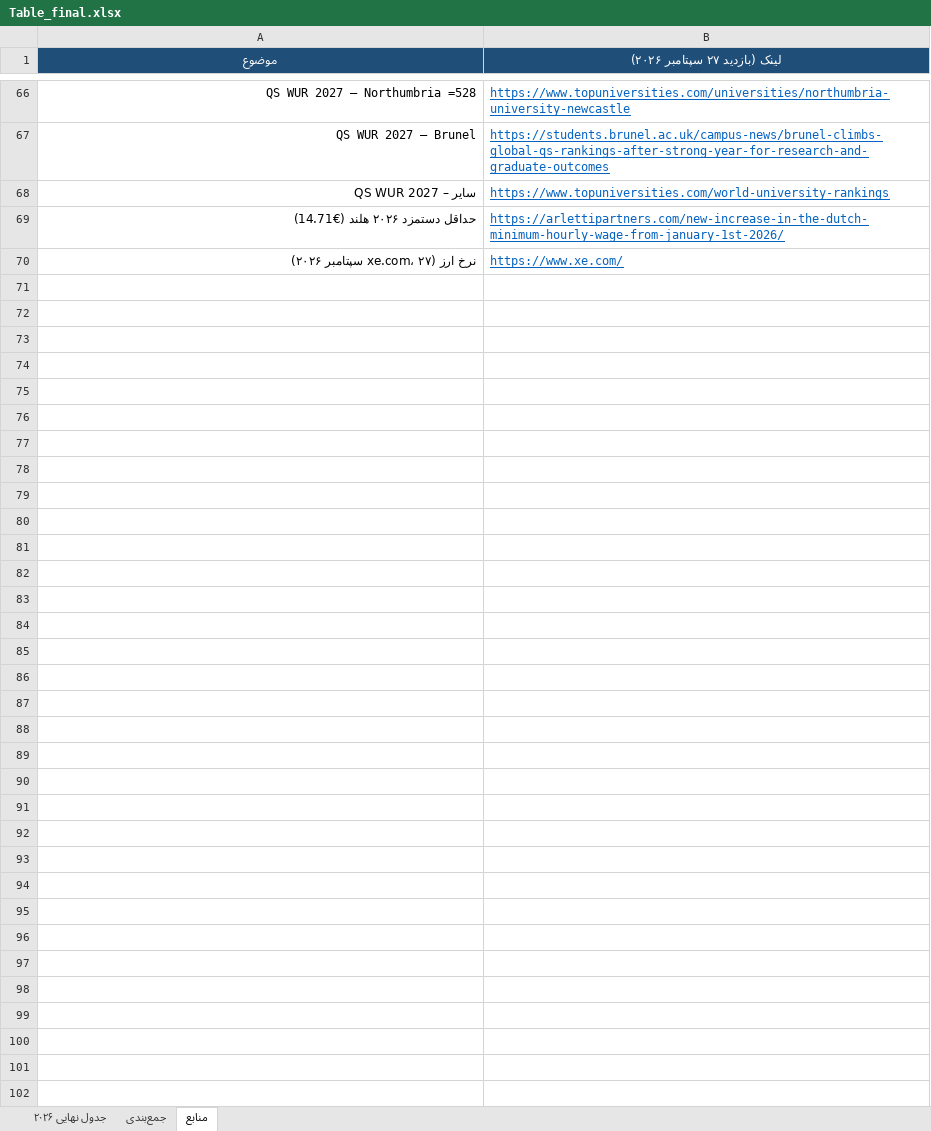
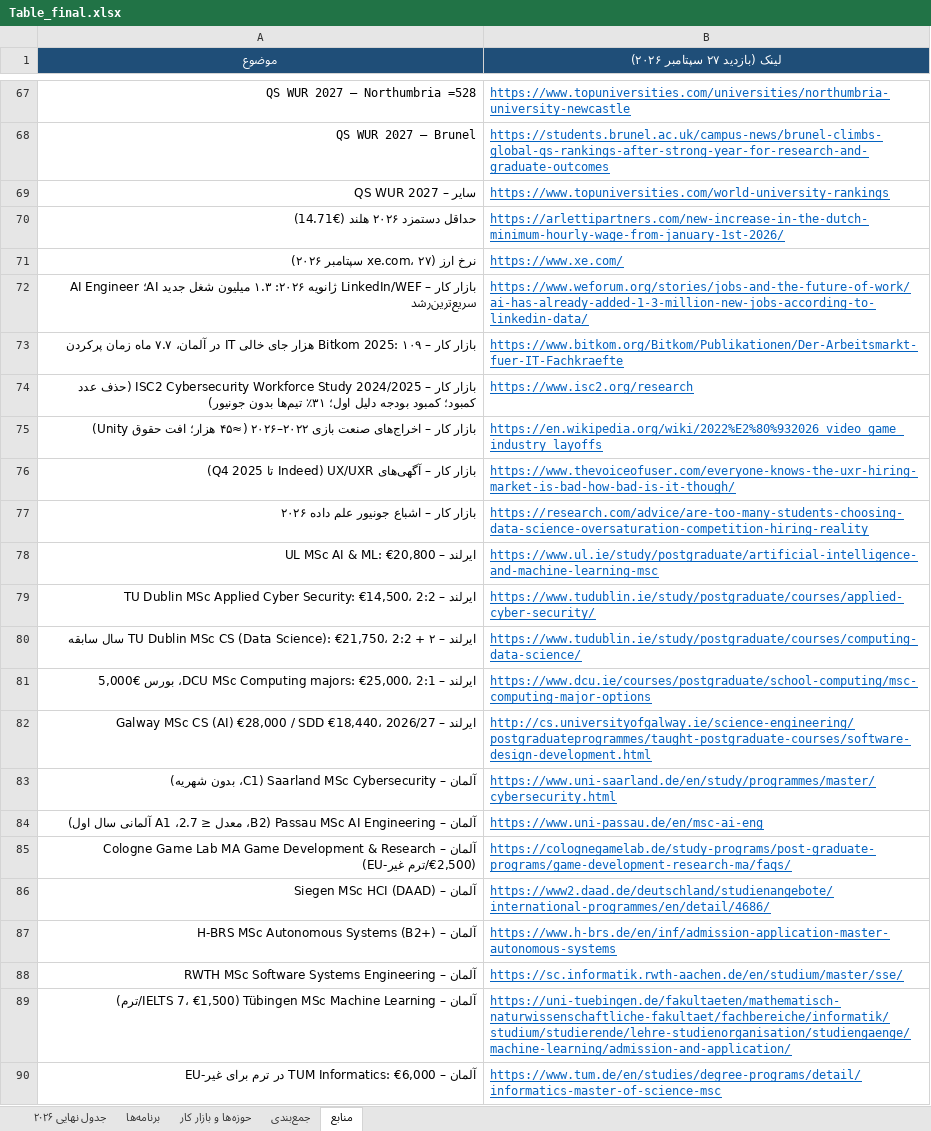
Before and after one commit to Shayan-Amz/Shayan-Amz, an Excel workbook: Table_final.xlsx, sheet منابع, drawn as a sheet; only a part is shown, gaps mark what is left out; values as stored, in another font and other column widths than the file's, no borders; the diff covers the shown part only; the diff names each change by its address in the sheet, - before the commit and + after, or states it on an @@ line.

Commit message:
Add programme catalogue (102 English-taught MSc programmes, 8 fields, 6 countries) + field job-market sheet; fix SDU 2026 tuition (€17,300) and Denmark totals; QS 2027 SDU =283
Co-authored-by: arena-agent <297053741+arena-agent@users.noreply.github.com>

```diff
--- a/Table_final.xlsx (sheet منابع)
+++ b/Table_final.xlsx (sheet منابع)
+sheet tab: برنامه‌ها
+sheet tab: حوزه‌ها و بازار کار
+row 72: بازار کار – LinkedIn/WEF ژانویه ۲۰۲۶: ۱.۳ میلیون شغل جدید AI؛ AI Engineer سریع‌ترین‌رشد | https://www.weforum.org/stories/jobs-and-the-future-of-work/ai-has-already-added-1-3-million-new-jobs-according-to-linkedin-data/
+row 73: بازار کار – Bitkom 2025: ۱۰۹ هزار جای خالی IT در آلمان، ۷.۷ ماه زمان پرکردن | https://www.bitkom.org/Bitkom/Publikationen/Der-Arbeitsmarkt-fuer-IT-Fachkraefte
+row 74: بازار کار – ISC2 Cybersecurity Workforce Study 2024/2025 (حذف عدد کمبود؛ کمبود بودجه دلیل اول؛ ۳۱٪ تیم‌ها بدون جونیور) | https://www.isc2.org/research
+row 75: بازار کار – اخراج‌های صنعت بازی ۲۰۲۲–۲۰۲۶ (≈۴۵ هزار؛ افت حقوق Unity) | https://en.wikipedia.org/wiki/2022%E2%80%932026_video_game_industry_layoffs
+row 76: بازار کار – آگهی‌های UX/UXR (Indeed تا Q4 2025) | https://www.thevoiceofuser.com/everyone-knows-the-uxr-hiring-market-is-bad-how-bad-is-it-though/
+row 77: بازار کار – اشباع جونیور علم داده ۲۰۲۶ | https://research.com/advice/are-too-many-students-choosing-data-science-oversaturation-competition-hiring-reality
+row 78: ایرلند – UL MSc AI & ML: €20,800 | https://www.ul.ie/study/postgraduate/artificial-intelligence-and-machine-learning-msc
+row 79: ایرلند – TU Dublin MSc Applied Cyber Security: €14,500، 2:2 | https://www.tudublin.ie/study/postgraduate/courses/applied-cyber-security/
+row 80: ایرلند – TU Dublin MSc CS (Data Science): €21,750، 2:2 + ۲ سال سابقه | https://www.tudublin.ie/study/postgraduate/courses/computing-data-science/
+row 81: ایرلند – DCU MSc Computing majors: €25,000، 2:1، بورس €5,000 | https://www.dcu.ie/courses/postgraduate/school-computing/msc-computing-major-options
+row 82: ایرلند – Galway MSc CS (AI) €28,000 / SDD €18,440، 2026/27 | http://cs.universityofgalway.ie/science-engineering/postgraduateprogrammes/taught-postgraduate-courses/software-design-development.html
+row 83: آلمان – Saarland MSc Cybersecurity (C1، بدون شهریه) | https://www.uni-saarland.de/en/study/programmes/master/cybersecurity.html
+row 84: آلمان – Passau MSc AI Engineering (B2، معدل ≤ 2.7، A1 آلمانی سال اول) | https://www.uni-passau.de/en/msc-ai-eng
+row 85: آلمان – Cologne Game Lab MA Game Development & Research (€2,500/ترم غیر-EU) | https://colognegamelab.de/study-programs/post-graduate-programs/game-development-research-ma/faqs/
+row 86: آلمان – Siegen MSc HCI (DAAD) | https://www2.daad.de/deutschland/studienangebote/international-programmes/en/detail/4686/
+row 87: آلمان – H-BRS MSc Autonomous Systems (B2+) | https://www.h-brs.de/en/inf/admission-application-master-autonomous-systems
+row 88: آلمان – RWTH MSc Software Systems Engineering | https://sc.informatik.rwth-aachen.de/en/studium/master/sse/
+row 89: آلمان – Tübingen MSc Machine Learning (IELTS 7، €1,500/ترم) | https://uni-tuebingen.de/fakultaeten/mathematisch-naturwissenschaftliche-fakultaet/fachbereiche/informatik/studium/studierende/lehre-studienorganisation/studiengaenge/machine-learning/admission-and-application/
+row 90: آلمان – TUM Informatics: €6,000 در ترم برای غیر-EU | https://www.tum.de/en/studies/degree-programs/detail/informatics-master-of-science-msc
```
Also changed, not shown: 23 added rows and 1 edited cell elsewhere in this sheet, sheet جدول نهایی ۲۰۲۶, sheet جمع‌بندی, 3 other files.
